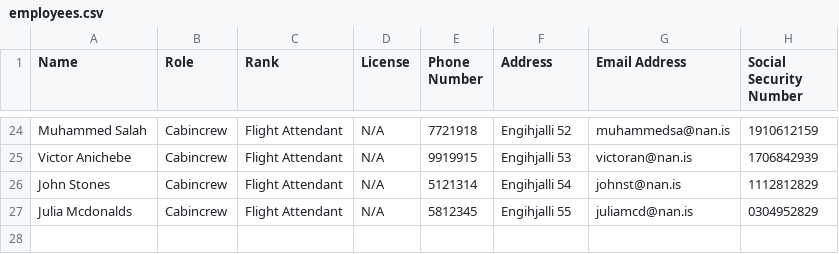
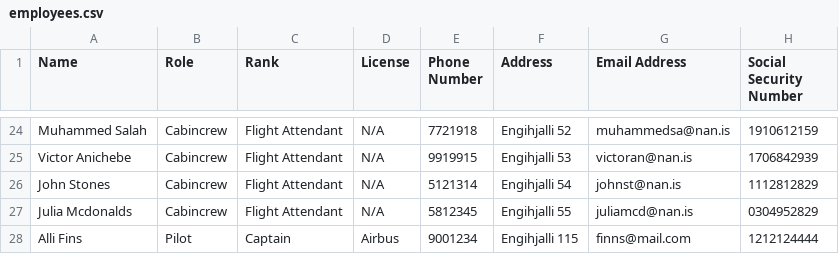
Before and after one commit to Jonsi30/verklegt_namskeid1_2023_h41, a CSV file: Files/employees.csv, drawn as a sheet; only a part is shown, gaps mark what is left out.

Commit message:
44

```diff
--- a/Files/employees.csv
+++ b/Files/employees.csv
@@ -27 +27,2 @@ John Stones,Cabincrew,Flight Attendant,N/A,5121314,Engihjalli 54,johnst@nan.is,1
 Julia Mcdonalds,Cabincrew,Flight Attendant,N/A,5812345,Engihjalli 55,juliamcd@nan.is,0304952829
+Alli Fins,Pilot,Captain,Airbus,9001234,Engihjalli 115,finns@mail.com,1212124444
```
